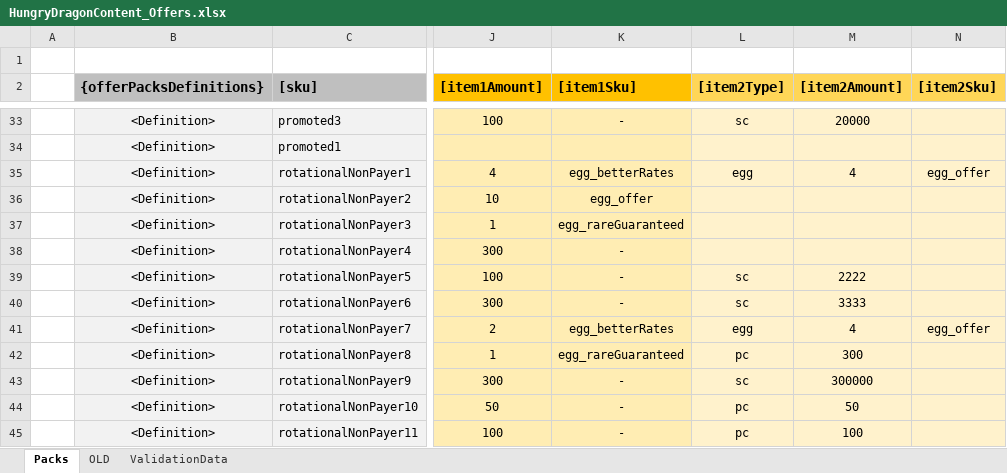
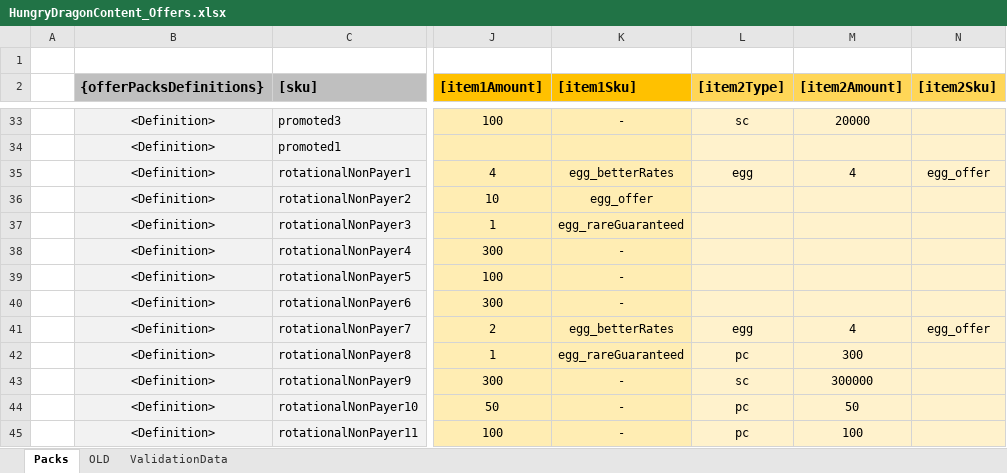
Before and after one commit to nam27062002/hello, an Excel workbook: Docs/Content/HungryDragonContent_Offers.xlsx, sheet Packs, drawn as a sheet; only a part is shown, gaps mark what is left out; values as stored, in another font and other column widths than the file's, no borders; table styles not drawn; the diff names each change by its address in the sheet, - before the commit and + after, or states it on an @@ line.

Commit message:
Content - Change pack content for DOS
Former-commit-id: 3c13558d74751d3a323603fed496ed4e00c1019a

```diff
--- a/Docs/Content/HungryDragonContent_Offers.xlsx (sheet Packs)
+++ b/Docs/Content/HungryDragonContent_Offers.xlsx (sheet Packs)
-L39:L40 ([item2Type]): sc
+L39:L40 ([item2Type]): (empty)
-M39 ([item2Amount]): 2222
+M39 ([item2Amount]): (empty)
-M40 ([item2Amount]): 3333
+M40 ([item2Amount]): (empty)
```
Also changed, not shown: 2 other files.
